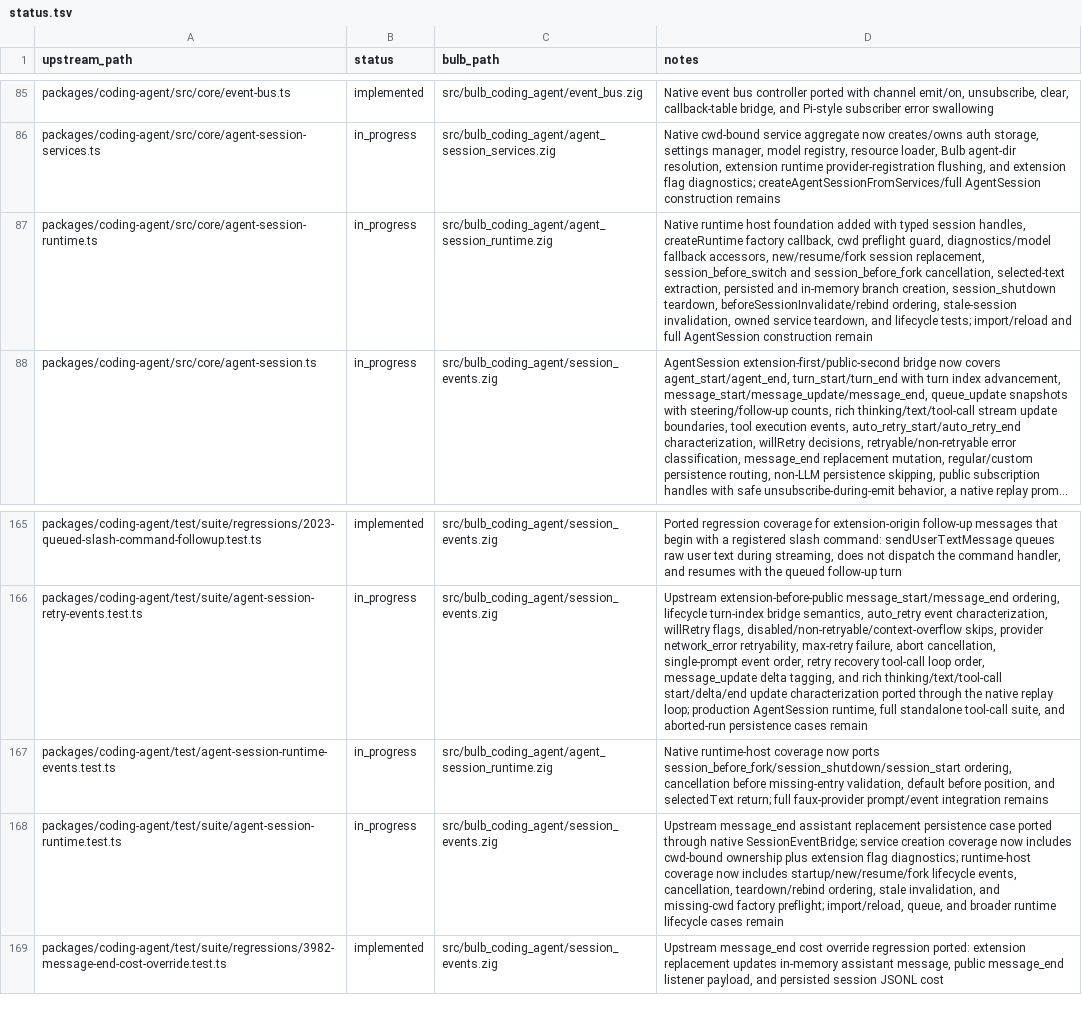
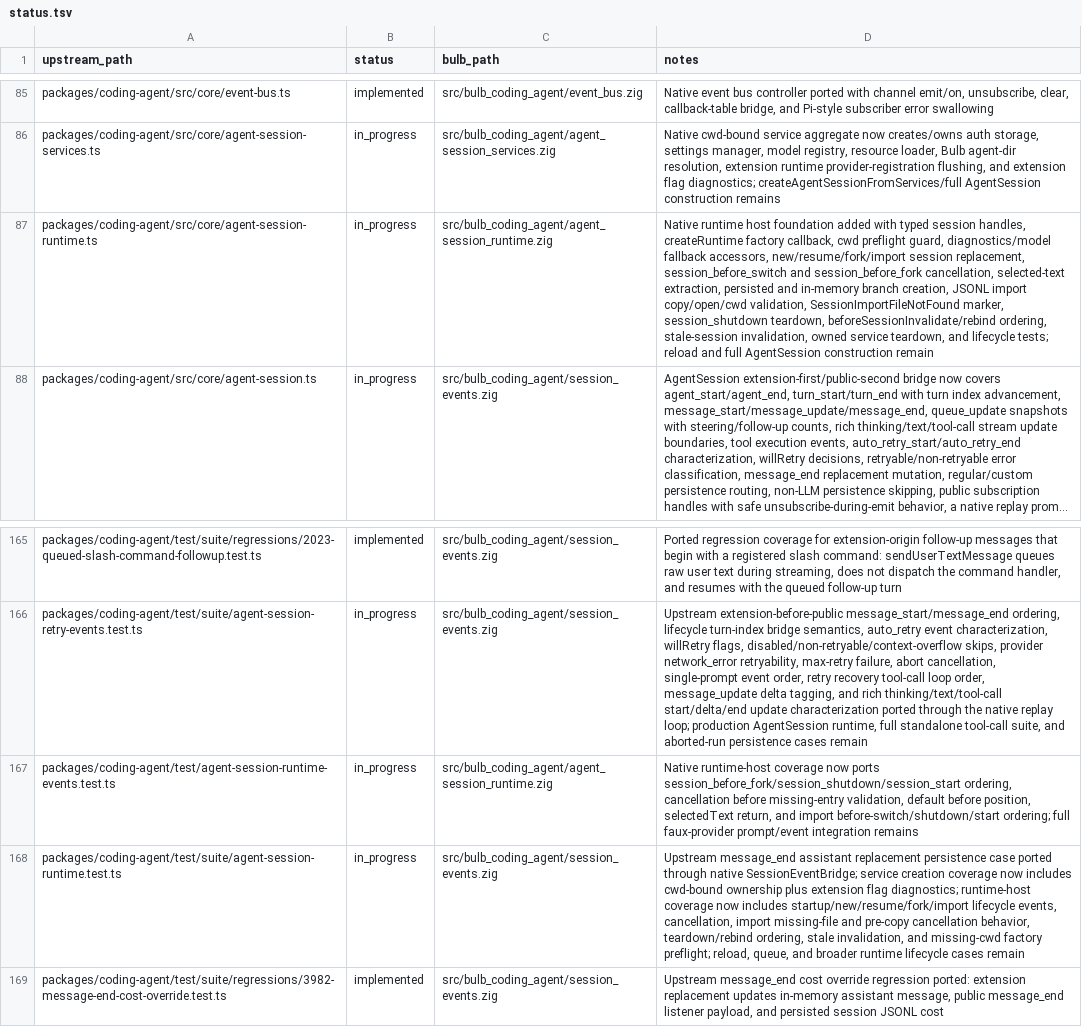
Before and after one commit to anggakhrsma/bulb, a TSV file: parity/status.tsv, drawn as a sheet; only a part is shown, gaps mark what is left out; long unchanged cells end in …; the diff names each change by its address in the sheet, - before the commit and + after, or states it on an @@ line.

```diff
--- a/parity/status.tsv
+++ b/parity/status.tsv
-D87 (notes): …fallback accessors, new/resume/fork session replacement, session_before_switch and session_before_fork cancellation, selected-text extraction, persisted and in-memory branch creation, session_shutdown teardown, beforeSessionInvalidate/rebind ordering, stale-session invalidation, owned service teardown, and lifecycle tests; import/reload and full…
+D87 (notes): …fallback accessors, new/resume/fork/import session replacement, session_before_switch and session_before_fork cancellation, selected-text extraction, persisted and in-memory branch creation, JSONL import copy/open/cwd validation, SessionImportFileNotFound marker, session_shutdown teardown, beforeSessionInvalidate/rebind ordering, stale-session invalidation, owned service teardown, and lifecycle tests; reload and full…
-D167 (notes): …before position, and selectedText return; full faux-provider…
+D167 (notes): …before position, selectedText return, and import before-switch/shutdown/start ordering; full faux-provider…
-D168 (notes): …now includes startup/new/resume/fork lifecycle events, cancellation, teardown/rebind ordering, stale invalidation, and missing-cwd factory preflight; import/reload, queue, and…
+D168 (notes): …now includes startup/new/resume/fork/import lifecycle events, cancellation, import missing-file and pre-copy cancellation behavior, teardown/rebind ordering, stale invalidation, and missing-cwd factory preflight; reload, queue, and…
```
Also changed, not shown: parity/ledger.tsv, 1 other file.
